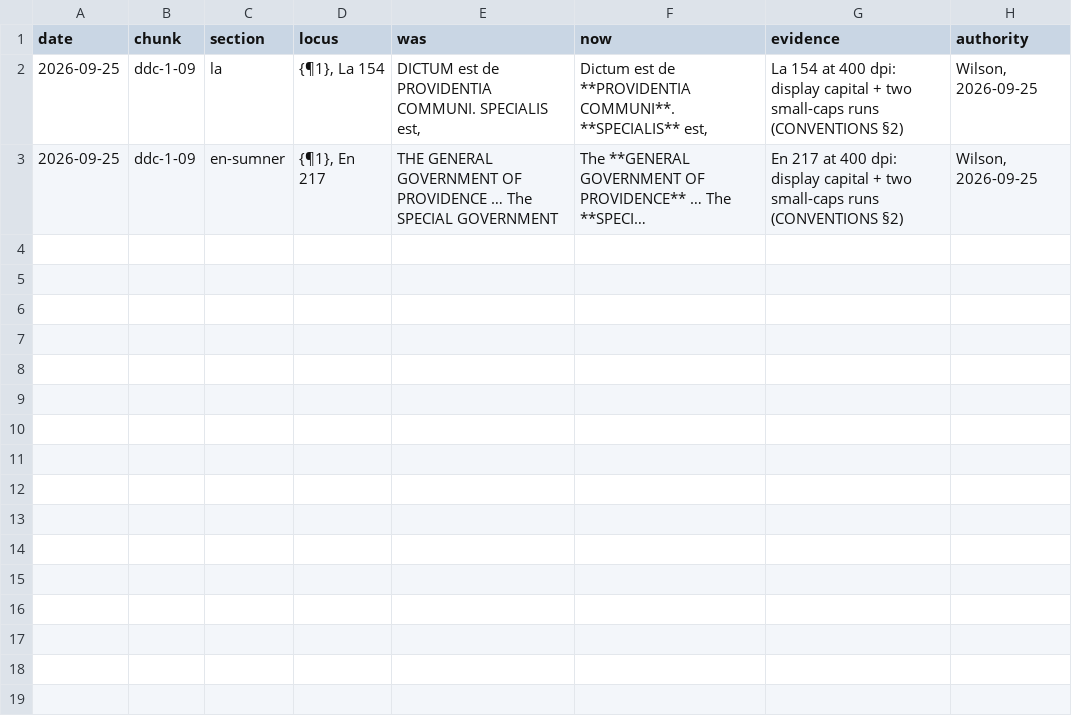
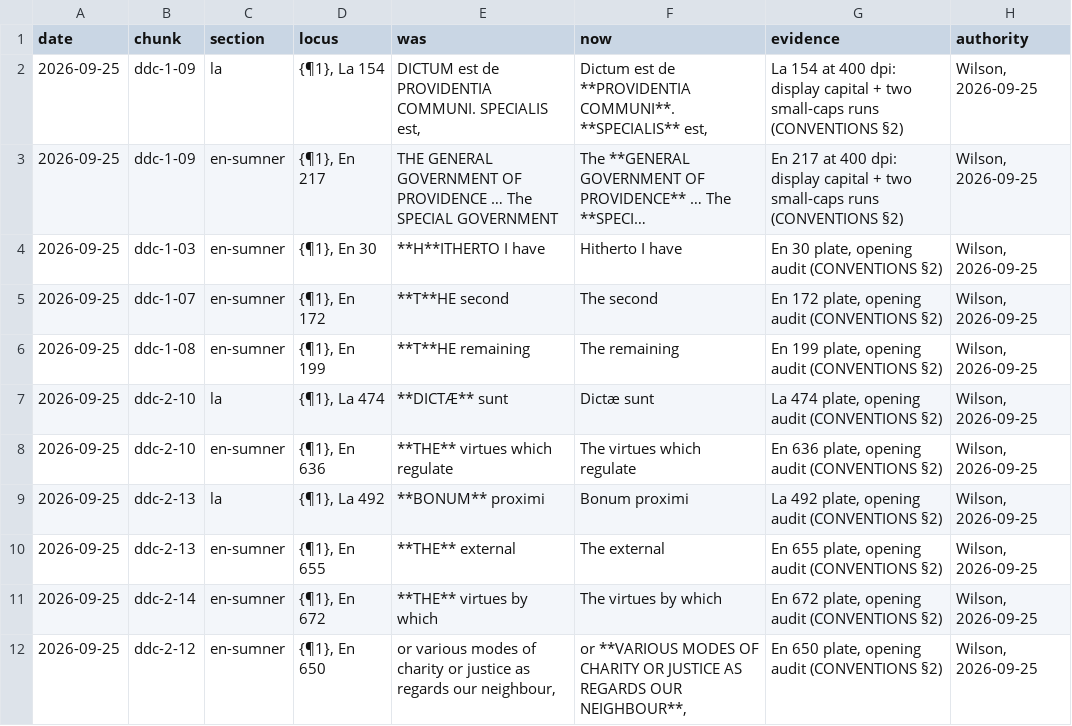
Before and after one commit to wilsonpruitt/milton-doctrina, a TSV file: metadata/corrections.tsv, drawn as a sheet; long unchanged cells end in …; the diff names each change by its address in the sheet, - before the commit and + after, or states it on an @@ line.

```diff
--- a/metadata/corrections.tsv
+++ b/metadata/corrections.tsv
+row 4: 2026-09-25 | ddc-1-03 | en-sumner | {¶1}, En 30 | **H**ITHERTO I have | Hitherto I have | En 30 plate, opening audit (CONVENTIONS §2) | Wilson, 2026-09-25
+row 5: 2026-09-25 | ddc-1-07 | en-sumner | {¶1}, En 172 | **T**HE second | The second | En 172 plate, opening audit (CONVENTIONS §2) | Wilson, 2026-09-25
+row 6: 2026-09-25 | ddc-1-08 | en-sumner | {¶1}, En 199 | **T**HE remaining | The remaining | En 199 plate, opening audit (CONVENTIONS §2) | Wilson, 2026-09-25
+row 7: 2026-09-25 | ddc-2-10 | la | {¶1}, La 474 | **DICTÆ** sunt | Dictæ sunt | La 474 plate, opening audit (CONVENTIONS §2) | Wilson, 2026-09-25
+row 8: 2026-09-25 | ddc-2-10 | en-sumner | {¶1}, En 636 | **THE** virtues which regulate | The virtues which regulate | En 636 plate, opening audit (CONVENTIONS §2) | Wilson, 2026-09-25
+row 9: 2026-09-25 | ddc-2-13 | la | {¶1}, La 492 | **BONUM** proximi | Bonum proximi | La 492 plate, opening audit (CONVENTIONS §2) | Wilson, 2026-09-25
+row 10: 2026-09-25 | ddc-2-13 | en-sumner | {¶1}, En 655 | **THE** external | The external | En 655 plate, opening audit (CONVENTIONS §2) | Wilson, 2026-09-25
+row 11: 2026-09-25 | ddc-2-14 | en-sumner | {¶1}, En 672 | **THE** virtues by which | The virtues by which | En 672 plate, opening audit (CONVENTIONS §2) | Wilson, 2026-09-25
+row 12: 2026-09-25 | ddc-2-12 | en-sumner | {¶1}, En 650 | or various modes of charity or justice as regards our neighbour, | or **VARIOUS MODES OF CHARITY OR JUSTICE AS REGARDS OUR NEIGHBOUR**, | En 650 plate, opening audit (CONVENTIONS §2) | Wilson, 2026-09-25
```
Also changed, not shown: 9 other files.
